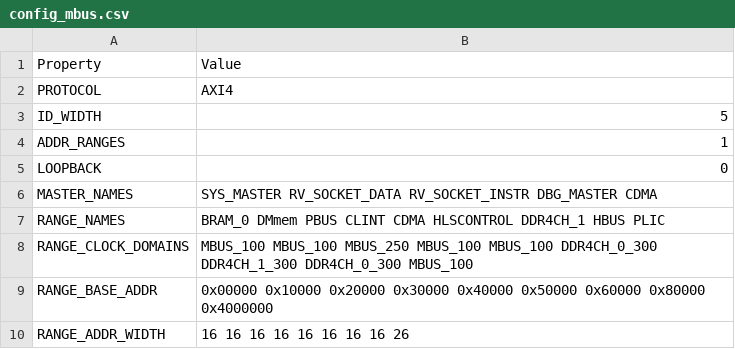
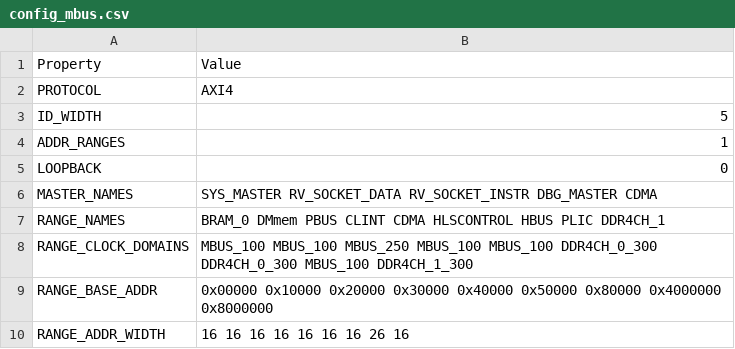
Before and after one commit to HiSA-Team/Simply-V, a CSV file: config/configs/hpc/config_mbus.csv, drawn as a sheet.

Commit message:
move DDR4CH1 to 0x8000000

```diff
--- a/config/configs/hpc/config_mbus.csv
+++ b/config/configs/hpc/config_mbus.csv
@@ -6,5 +6,5 @@ LOOPBACK,0
 MASTER_NAMES,SYS_MASTER RV_SOCKET_DATA RV_SOCKET_INSTR DBG_MASTER CDMA
-RANGE_NAMES,         BRAM_0    DMmem     PBUS      CLINT     CDMA      HLSCONTROL    DDR4CH_1      HBUS         PLIC
-RANGE_CLOCK_DOMAINS, MBUS_100  MBUS_100  MBUS_250  MBUS_100  MBUS_100  DDR4CH_0_300  DDR4CH_1_300  DDR4CH_0_300 MBUS_100
-RANGE_BASE_ADDR,     0x00000   0x10000   0x20000   0x30000   0x40000   0x50000       0x60000       0x80000      0x4000000
-RANGE_ADDR_WIDTH,    16        16        16        16        16        16            16            16           26
+RANGE_NAMES,         BRAM_0    DMmem     PBUS      CLINT     CDMA      HLSCONTROL    HBUS         PLIC       DDR4CH_1
+RANGE_CLOCK_DOMAINS, MBUS_100  MBUS_100  MBUS_250  MBUS_100  MBUS_100  DDR4CH_0_300  DDR4CH_0_300 MBUS_100   DDR4CH_1_300
+RANGE_BASE_ADDR,     0x00000   0x10000   0x20000   0x30000   0x40000   0x50000       0x80000      0x4000000  0x8000000
+RANGE_ADDR_WIDTH,    16        16        16        16        16        16            16           26         16
```
